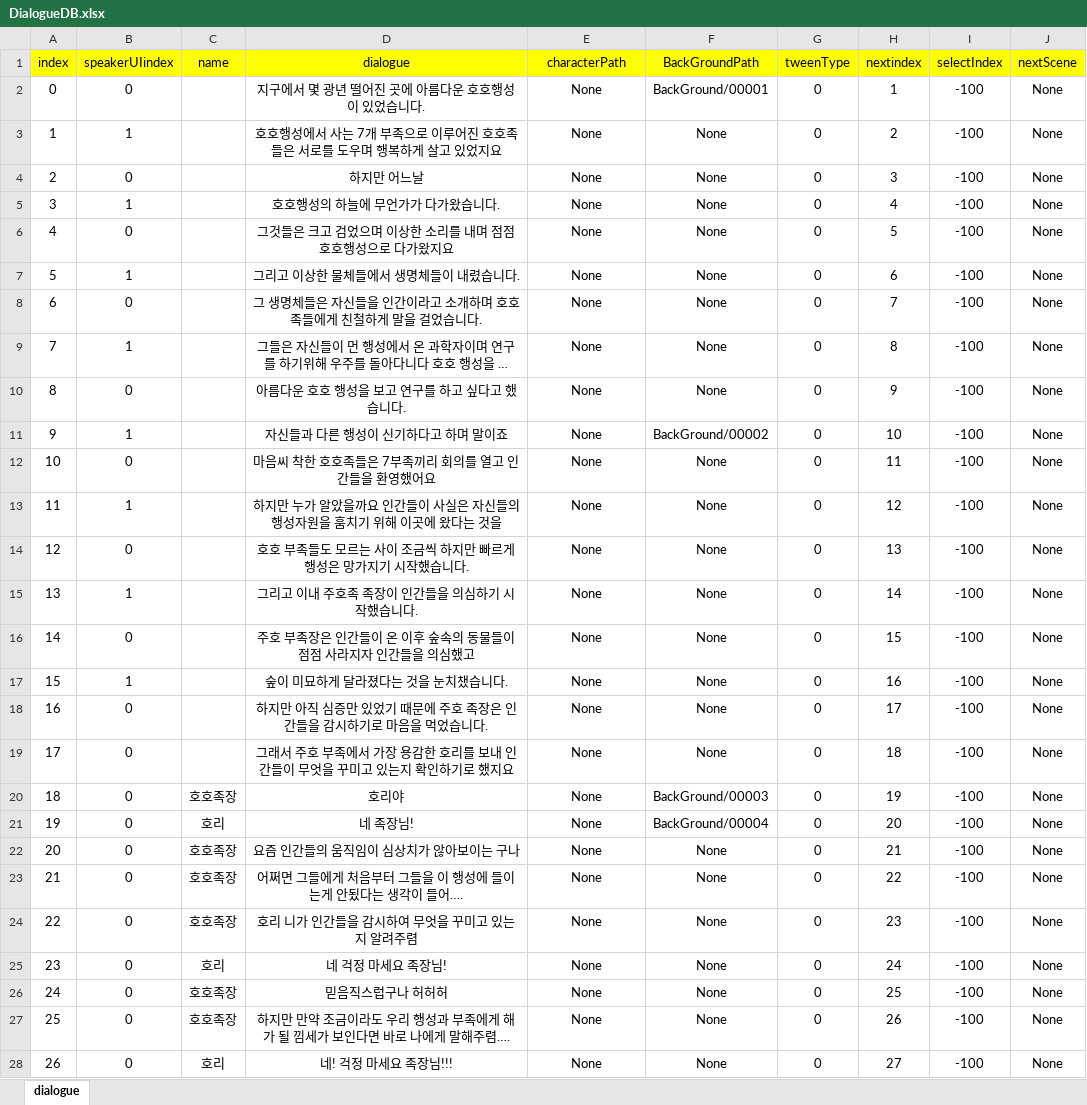
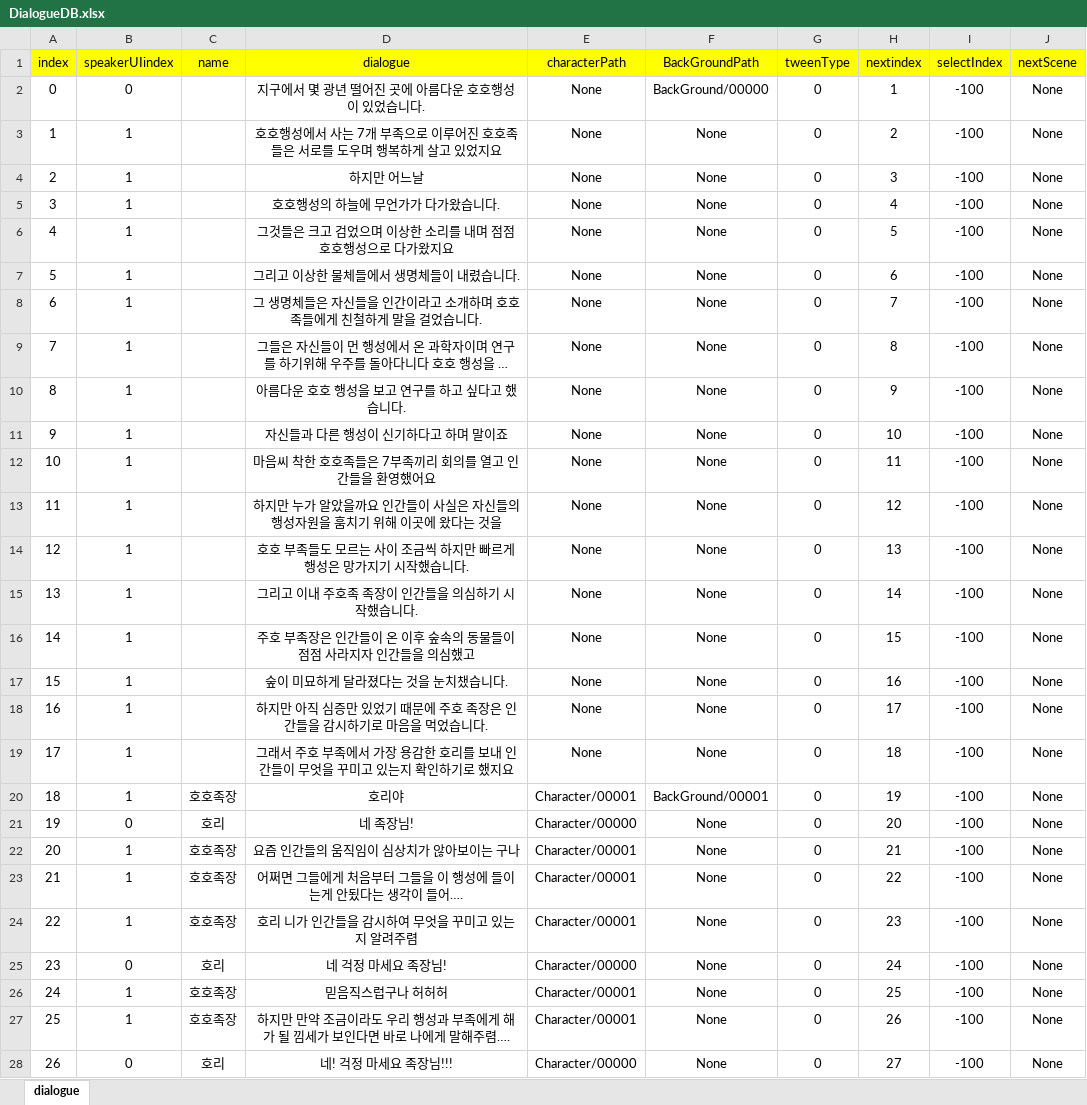
Before and after one commit to RyuHaJung/Team_C_UnityAlgorithm, an Excel workbook: Team_C_Algorithm_Project/Assets/Resources/ExcelDB/DialogueDB.xlsx, sheet dialogue, drawn as a sheet; only a part is shown; long unchanged cells end in …; values as stored, in another font and other column widths than the file's, no borders; the diff covers the shown part only; the diff names each change by its address in the sheet, - before the commit and + after, or states it on an @@ line.

```diff
--- a/Team_C_Algorithm_Project/Assets/Resources/ExcelDB/DialogueDB.xlsx (sheet dialogue)
+++ b/Team_C_Algorithm_Project/Assets/Resources/ExcelDB/DialogueDB.xlsx (sheet dialogue)
-F2 (BackGroundPath): BackGround/00001
+F2 (BackGroundPath): BackGround/00000
-B4 (speakerUIindex): 0
+B4 (speakerUIindex): 1
-B6 (speakerUIindex): 0
+B6 (speakerUIindex): 1
-B8 (speakerUIindex): 0
+B8 (speakerUIindex): 1
-B10 (speakerUIindex): 0
+B10 (speakerUIindex): 1
-F11 (BackGroundPath): BackGround/00002
+F11 (BackGroundPath): None
-B12 (speakerUIindex): 0
+B12 (speakerUIindex): 1
-B14 (speakerUIindex): 0
+B14 (speakerUIindex): 1
-B16 (speakerUIindex): 0
+B16 (speakerUIindex): 1
-B18:B20 (speakerUIindex): 0
+B18:B20 (speakerUIindex): 1
-E20 (characterPath): None
+E20 (characterPath): Character/00001
-F20 (BackGroundPath): BackGround/00003
+F20 (BackGroundPath): BackGround/00001
-E21 (characterPath): None
+E21 (characterPath): Character/00000
-F21 (BackGroundPath): BackGround/00004
+F21 (BackGroundPath): None
-B22:B24 (speakerUIindex): 0
+B22:B24 (speakerUIindex): 1
-E22:E24 (characterPath): None
+E22:E24 (characterPath): Character/00001
-E25 (characterPath): None
+E25 (characterPath): Character/00000
-B26:B27 (speakerUIindex): 0
+B26:B27 (speakerUIindex): 1
-E26:E27 (characterPath): None
+E26:E27 (characterPath): Character/00001
-E28 (characterPath): None
+E28 (characterPath): Character/00000
```
Also changed, not shown: 70 edited cells elsewhere in this sheet, 22 other files.
